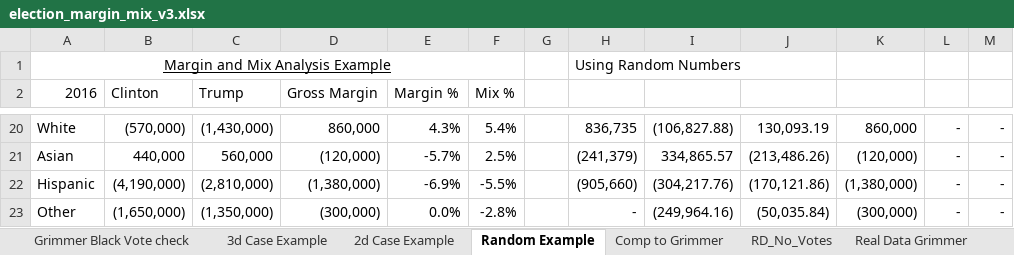
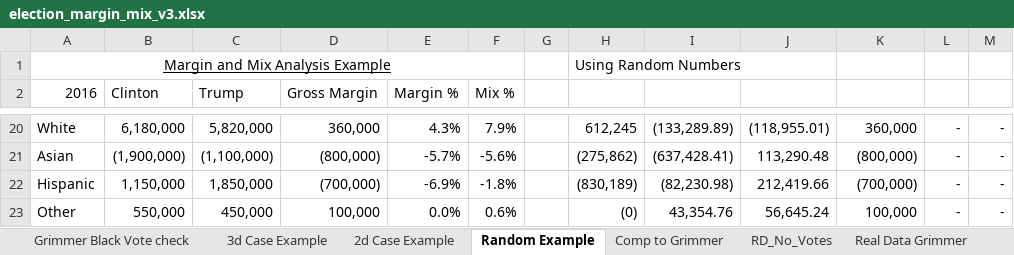
Before and after one commit to dmoratz/election_math, an Excel workbook: Election Math/election_margin_mix_v3.xlsx, sheet Random Example, drawn as a sheet; only a part is shown, gaps mark what is left out; values as stored, in another font and other column widths than the file's, no borders; the diff covers the shown part only; the diff names each change by its address in the sheet, - before the commit and + after, or states it on an @@ line.

Commit message:
Update election_margin_mix_v3.xlsx

```diff
--- a/Election Math/election_margin_mix_v3.xlsx (sheet Random Example)
+++ b/Election Math/election_margin_mix_v3.xlsx (sheet Random Example)
-B20 (Clinton): (570,000)
+B20 (Clinton): 6,180,000
-C20 (Trump): (1,430,000)
+C20 (Trump): 5,820,000
-D20 (Gross Margin): 860,000
+D20 (Gross Margin): 360,000
-F20 (Mix %): 5.4%
+F20 (Mix %): 7.9%
-H20: 836,735
+H20: 612,245
-I20: (106,827.88)
+I20: (133,289.89)
-J20: 130,093.19
+J20: (118,955.01)
-K20: 860,000
+K20: 360,000
-B21 (Clinton): 440,000
+B21 (Clinton): (1,900,000)
-C21 (Trump): 560,000
+C21 (Trump): (1,100,000)
-D21 (Gross Margin): (120,000)
+D21 (Gross Margin): (800,000)
-F21 (Mix %): 2.5%
+F21 (Mix %): -5.6%
-H21: (241,379)
+H21: (275,862)
-I21: 334,865.57
+I21: (637,428.41)
-J21: (213,486.26)
+J21: 113,290.48
-K21: (120,000)
+K21: (800,000)
-B22 (Clinton): (4,190,000)
+B22 (Clinton): 1,150,000
-C22 (Trump): (2,810,000)
+C22 (Trump): 1,850,000
-D22 (Gross Margin): (1,380,000)
+D22 (Gross Margin): (700,000)
-F22 (Mix %): -5.5%
+F22 (Mix %): -1.8%
-H22: (905,660)
+H22: (830,189)
-I22: (304,217.76)
+I22: (82,230.98)
-J22: (170,121.86)
+J22: 212,419.66
-K22: (1,380,000)
+K22: (700,000)
-B23 (Clinton): (1,650,000)
+B23 (Clinton): 550,000
-C23 (Trump): (1,350,000)
+C23 (Trump): 450,000
-D23 (Gross Margin): (300,000)
+D23 (Gross Margin): 100,000
-F23 (Mix %): -2.8%
+F23 (Mix %): 0.6%
-H23: -
+H23: (0)
-I23: (249,964.16)
+I23: 43,354.76
-J23: (50,035.84)
+J23: 56,645.24
-K23: (300,000)
+K23: 100,000
```
Also changed, not shown: 4 added rows, 4 removed rows and 85 edited cells elsewhere in this sheet, sheet Real Data Pew 2024, sheet Comp to Grimmer, sheet Real Data Pew, sheet Real Data Grimmer, formulas that keep their value.
